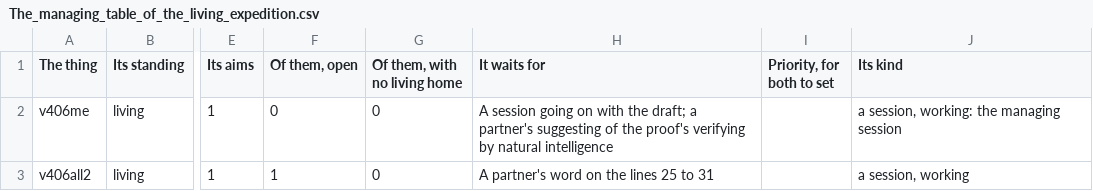
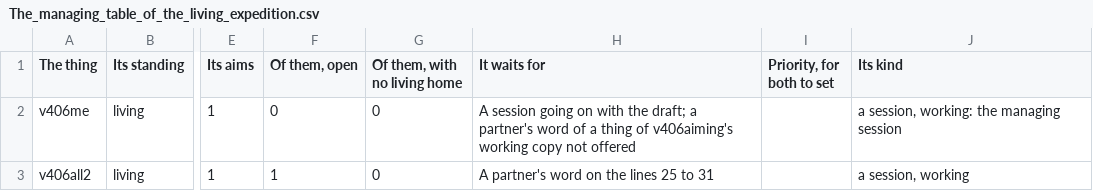
Before and after one commit to chris-j-handel/corus, a CSV file: incoming/v406me/The_managing_table_of_the_living_expedition.csv, drawn as a sheet; only a part is shown, gaps mark what is left out; the diff covers the shown part only; the diff names each change by its address in the sheet, - before the commit and + after, or states it on an @@ line.

```diff
--- a/incoming/v406me/The_managing_table_of_the_living_expedition.csv
+++ b/incoming/v406me/The_managing_table_of_the_living_expedition.csv
-H2 (It waits for): …a partner's suggesting of the proof's verifying by natural intelligence
+H2 (It waits for): …a partner's word of a thing of v406aiming's working copy not offered
```
Also changed, not shown: 7 edited cells elsewhere in this file, incoming/v406me/Exhibit_THIRTY-TWO_the_concerns_of_all_sessions_in_one_table.csv, 4 other files.
